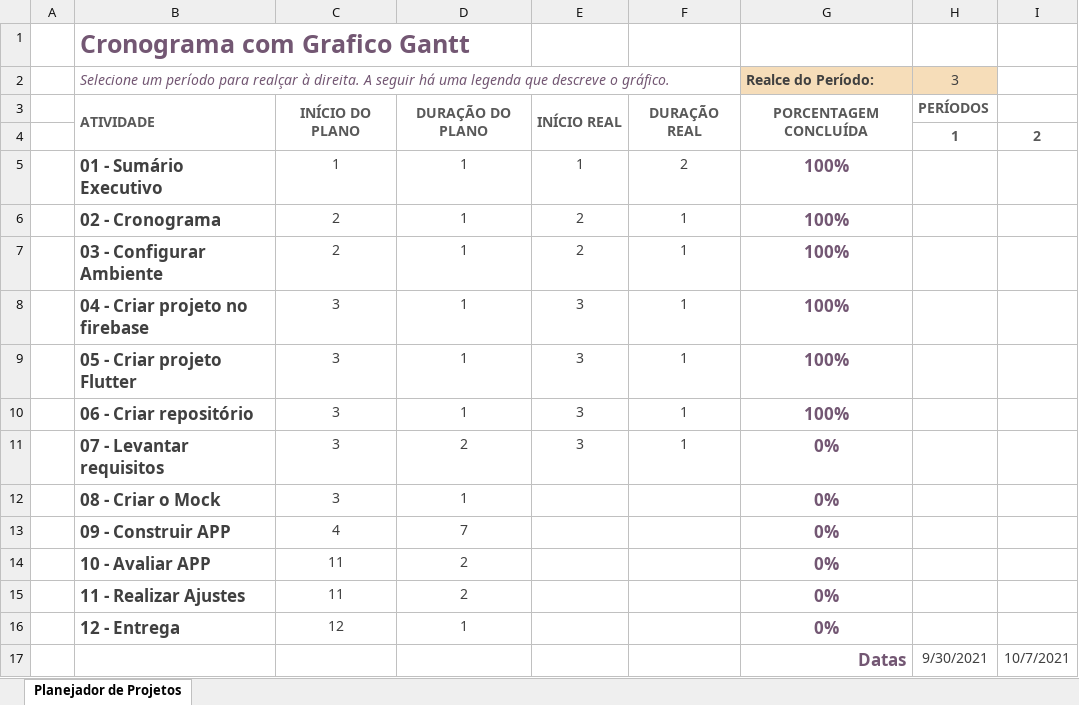
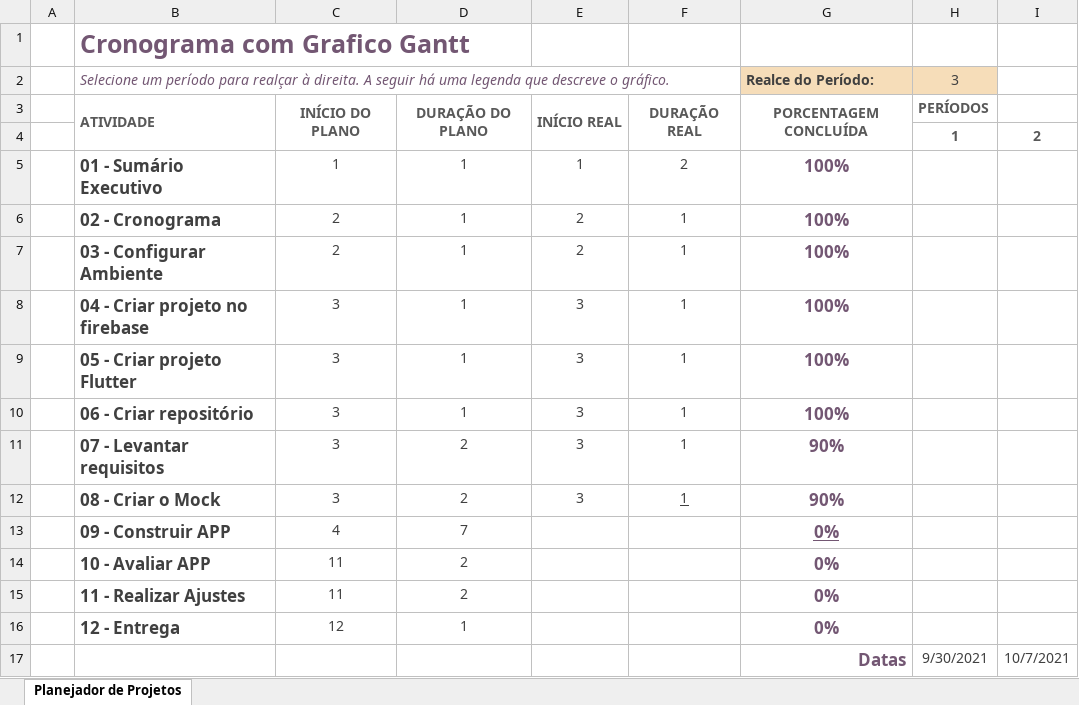
Before and after one commit to felipebeskow/Prontuario, an Excel workbook: doc/02 - Gráfico de Gantt.xlsx, sheet Planejador de Projetos, drawn as a sheet; only a part is shown; values as stored, in another font and other column widths than the file's, no borders; conditional formats not drawn; the diff names each change by its address in the sheet, - before the commit and + after, or states it on an @@ line.

```diff
--- a/doc/02 - Gráfico de Gantt.xlsx (sheet Planejador de Projetos)
+++ b/doc/02 - Gráfico de Gantt.xlsx (sheet Planejador de Projetos)
-G11:G12 (Realce do Período:): 0%
+G11:G12 (Realce do Período:): 90%
-D12: 1
+D12: 2
-E12: (empty)
+E12: 3
-F12: (empty)
+F12: 1
-G13 underline: off
+G13 underline: on
```
Also changed, not shown: 2 other files.
